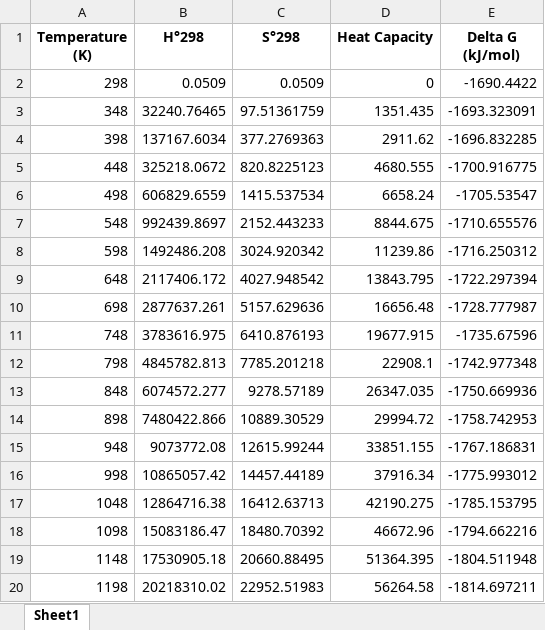
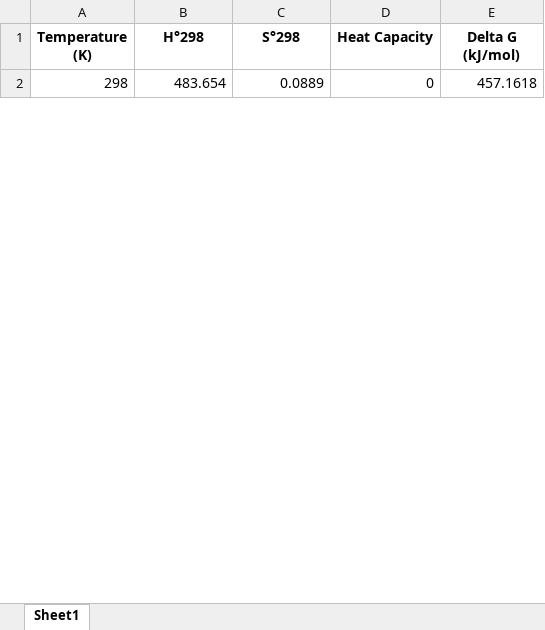
Before and after one commit to Samkelo0423/project_smk_chemistry_calculator, an Excel workbook: data_from_calculation.xlsx, sheet Sheet1, drawn as a sheet; only a part is shown; values as stored, in another font and other column widths than the file's, no borders; removed rows and columns are numbered as before the commit, all else as after; the diff covers the shown part only; the diff names each change by its address in the sheet, - before the commit and + after, or states it on an @@ line.

Commit message:
calculation plot has been changed from using arange to to linspace for temperature ranges

```diff
--- a/data_from_calculation.xlsx (sheet Sheet1)
+++ b/data_from_calculation.xlsx (sheet Sheet1)
-B2 (H°298): 0.0509
+B2 (H°298): 483.654
-C2 (S°298): 0.0509
+C2 (S°298): 0.0889
-E2 (Delta G (kJ/mol)): -1690.4422
+E2 (Delta G (kJ/mol)): 457.1618
-row 3: 348 | 32240.76465 | 97.51361759 | 1351.435 | -1693.323091
-row 4: 398 | 137167.6034 | 377.2769363 | 2911.62 | -1696.832285
-row 5: 448 | 325218.0672 | 820.8225123 | 4680.555 | -1700.916775
-row 6: 498 | 606829.6559 | 1415.537534 | 6658.24 | -1705.53547
-row 7: 548 | 992439.8697 | 2152.443233 | 8844.675 | -1710.655576
-row 8: 598 | 1492486.208 | 3024.920342 | 11239.86 | -1716.250312
-row 9: 648 | 2117406.172 | 4027.948542 | 13843.795 | -1722.297394
-row 10: 698 | 2877637.261 | 5157.629636 | 16656.48 | -1728.777987
-row 11: 748 | 3783616.975 | 6410.876193 | 19677.915 | -1735.67596
-row 12: 798 | 4845782.813 | 7785.201218 | 22908.1 | -1742.977348
-row 13: 848 | 6074572.277 | 9278.57189 | 26347.035 | -1750.669936
-row 14: 898 | 7480422.866 | 10889.30529 | 29994.72 | -1758.742953
-row 15: 948 | 9073772.08 | 12615.99244 | 33851.155 | -1767.186831
-row 16: 998 | 10865057.42 | 14457.44189 | 37916.34 | -1775.993012
-row 17: 1048 | 12864716.38 | 16412.63713 | 42190.275 | -1785.153795
-row 18: 1098 | 15083186.47 | 18480.70392 | 46672.96 | -1794.662216
-row 19: 1148 | 17530905.18 | 20660.88495 | 51364.395 | -1804.511948
-row 20: 1198 | 20218310.02 | 22952.51983 | 56264.58 | -1814.697211
```
Also changed, not shown: 99 added rows and 16 removed rows elsewhere in this sheet, 1 other file.
